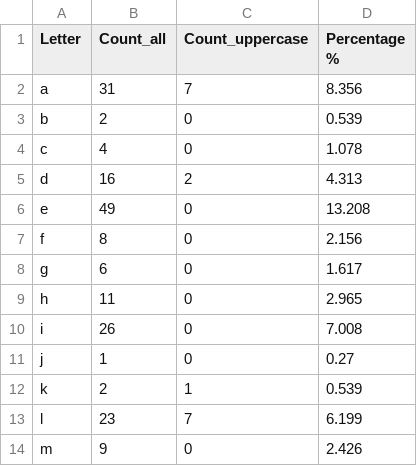
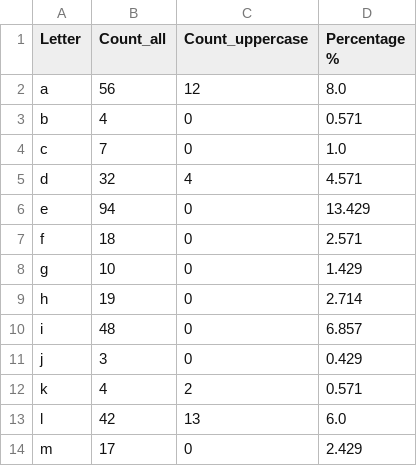
Before and after one commit to SAlfavitska/python-dqa, a CSV file: Task_10/2_letters_stat.csv, drawn as a sheet; only a part is shown; the diff covers the shown part only.

```diff
--- a/Task_10/2_letters_stat.csv
+++ b/Task_10/2_letters_stat.csv
@@ -1,14 +1,14 @@
 Letter,Count_all,Count_uppercase,Percentage %
-a,31,7,8.356
-b,2,0,0.539
-c,4,0,1.078
-d,16,2,4.313
-e,49,0,13.208
-f,8,0,2.156
-g,6,0,1.617
-h,11,0,2.965
-i,26,0,7.008
-j,1,0,0.27
-k,2,1,0.539
-l,23,7,6.199
-m,9,0,2.426
+a,56,12,8.0
+b,4,0,0.571
+c,7,0,1.0
+d,32,4,4.571
+e,94,0,13.429
+f,18,0,2.571
+g,10,0,1.429
+h,19,0,2.714
+i,48,0,6.857
+j,3,0,0.429
+k,4,2,0.571
+l,42,13,6.0
+m,17,0,2.429
```
Also changed, not shown: 29 edited cells elsewhere in this file, Task_10/1_word_count.csv, 3 other files.
